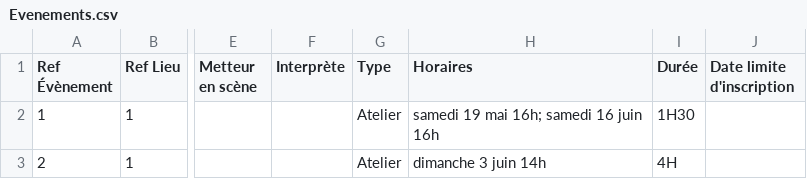
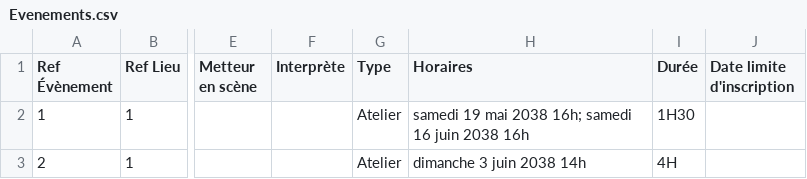
Before and after one commit to pass-culture/pass-culture-main, a CSV file: mock/spreadsheet_exp/Evenements.csv, drawn as a sheet; only a part is shown, gaps mark what is left out; the diff covers the shown part only; the diff names each change by its address in the sheet, - before the commit and + after, or states it on an @@ line.

```diff
--- a/mock/spreadsheet_exp/Evenements.csv
+++ b/mock/spreadsheet_exp/Evenements.csv
-H2 (Horaires): samedi 19 mai 16h; samedi 16 juin 16h
+H2 (Horaires): samedi 19 mai 2038 16h; samedi 16 juin 2038 16h
-H3 (Horaires): dimanche 3 juin 14h
+H3 (Horaires): dimanche 3 juin 2038 14h
```
Also changed, not shown: 6 edited cells elsewhere in this file, 1 other file.
